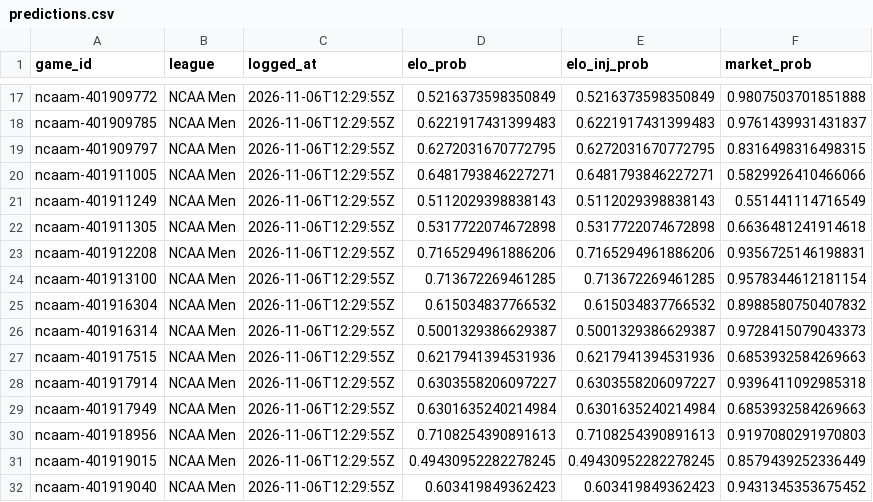
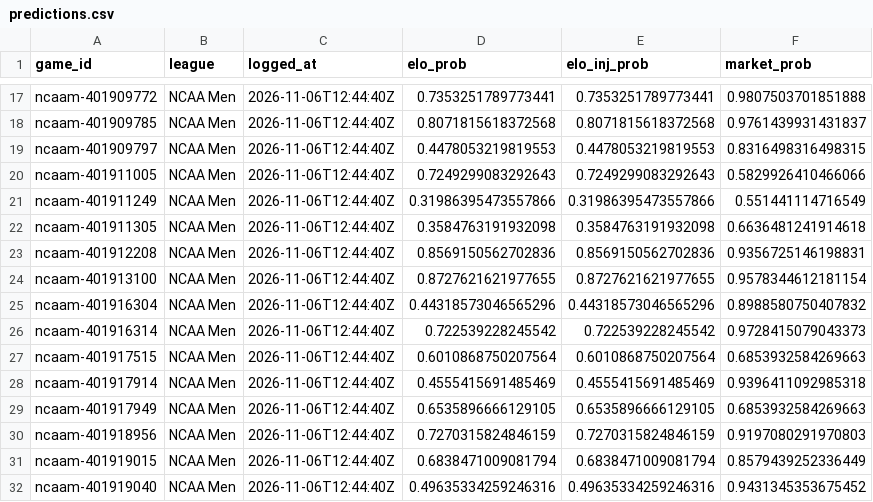
Before and after one commit to charliedavis78-bit/edge-e4b8b58d340a, a CSV file: log/predictions.csv, drawn as a sheet; only a part is shown, gaps mark what is left out; the diff covers the shown part only; the diff names each change by its address in the sheet, - before the commit and + after, or states it on an @@ line.

```diff
--- a/log/predictions.csv
+++ b/log/predictions.csv
-C17:C32 (logged_at): 2026-11-06T12:29:55Z
+C17:C32 (logged_at): 2026-11-06T12:44:40Z
-D17 (elo_prob): 0.5216373598350849
+D17 (elo_prob): 0.7353251789773441
-E17 (elo_inj_prob): 0.5216373598350849
+E17 (elo_inj_prob): 0.7353251789773441
-D18 (elo_prob): 0.6221917431399483
+D18 (elo_prob): 0.8071815618372568
-E18 (elo_inj_prob): 0.6221917431399483
+E18 (elo_inj_prob): 0.8071815618372568
-D19 (elo_prob): 0.6272031670772795
+D19 (elo_prob): 0.4478053219819553
-E19 (elo_inj_prob): 0.6272031670772795
+E19 (elo_inj_prob): 0.4478053219819553
-D20 (elo_prob): 0.6481793846227271
+D20 (elo_prob): 0.7249299083292643
-E20 (elo_inj_prob): 0.6481793846227271
+E20 (elo_inj_prob): 0.7249299083292643
-D21 (elo_prob): 0.5112029398838143
+D21 (elo_prob): 0.31986395473557866
-E21 (elo_inj_prob): 0.5112029398838143
+E21 (elo_inj_prob): 0.31986395473557866
-D22 (elo_prob): 0.5317722074672898
+D22 (elo_prob): 0.3584763191932098
-E22 (elo_inj_prob): 0.5317722074672898
+E22 (elo_inj_prob): 0.3584763191932098
-D23 (elo_prob): 0.7165294961886206
+D23 (elo_prob): 0.8569150562702836
-E23 (elo_inj_prob): 0.7165294961886206
+E23 (elo_inj_prob): 0.8569150562702836
-D24 (elo_prob): 0.713672269461285
+D24 (elo_prob): 0.8727621621977655
-E24 (elo_inj_prob): 0.713672269461285
+E24 (elo_inj_prob): 0.8727621621977655
-D25 (elo_prob): 0.615034837766532
+D25 (elo_prob): 0.44318573046565296
-E25 (elo_inj_prob): 0.615034837766532
+E25 (elo_inj_prob): 0.44318573046565296
-D26 (elo_prob): 0.5001329386629387
+D26 (elo_prob): 0.722539228245542
-E26 (elo_inj_prob): 0.5001329386629387
+E26 (elo_inj_prob): 0.722539228245542
-D27 (elo_prob): 0.6217941394531936
+D27 (elo_prob): 0.6010868750207564
-E27 (elo_inj_prob): 0.6217941394531936
+E27 (elo_inj_prob): 0.6010868750207564
-D28 (elo_prob): 0.6303558206097227
+D28 (elo_prob): 0.4555415691485469
-E28 (elo_inj_prob): 0.6303558206097227
+E28 (elo_inj_prob): 0.4555415691485469
-D29 (elo_prob): 0.6301635240214984
+D29 (elo_prob): 0.6535896666129105
-E29 (elo_inj_prob): 0.6301635240214984
+E29 (elo_inj_prob): 0.6535896666129105
-D30 (elo_prob): 0.7108254390891613
+D30 (elo_prob): 0.7270315824846159
-E30 (elo_inj_prob): 0.7108254390891613
+E30 (elo_inj_prob): 0.7270315824846159
-D31 (elo_prob): 0.49430952282278245
+D31 (elo_prob): 0.6838471009081794
-E31 (elo_inj_prob): 0.49430952282278245
+E31 (elo_inj_prob): 0.6838471009081794
-D32 (elo_prob): 0.603419849362423
+D32 (elo_prob): 0.49635334259246316
-E32 (elo_inj_prob): 0.603419849362423
+E32 (elo_inj_prob): 0.49635334259246316
```
Also changed, not shown: 138 edited cells elsewhere in this file, log/picks.csv.
